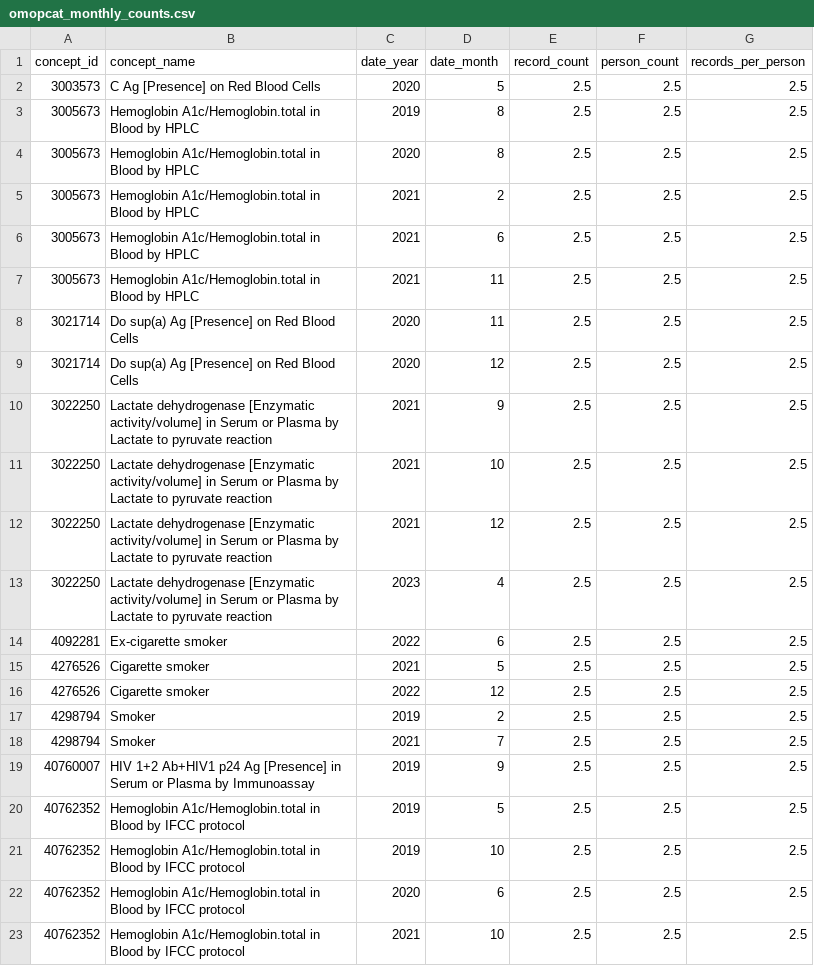
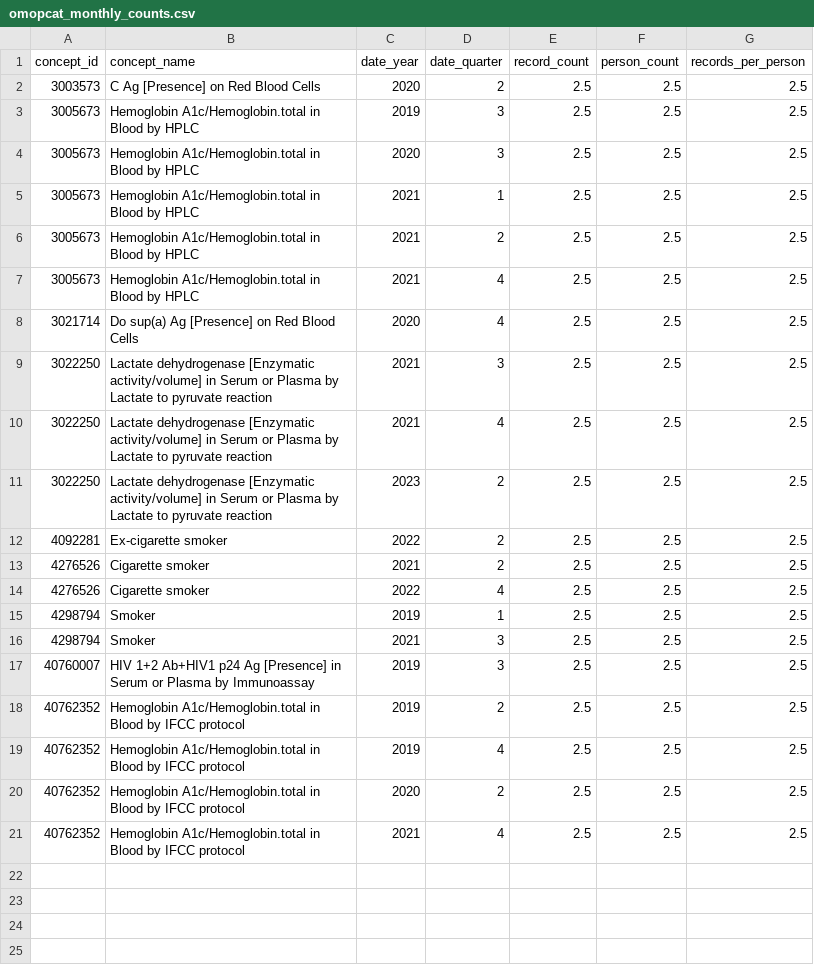
Before and after one commit to SAFEHR-data/omopcat, a CSV file: app/inst/dev_data/omopcat_monthly_counts.csv, drawn as a sheet.

Commit message:
Regenerate test and dev data

```diff
--- a/app/inst/dev_data/omopcat_monthly_counts.csv
+++ b/app/inst/dev_data/omopcat_monthly_counts.csv
@@ -1,23 +1,21 @@
-concept_id,concept_name,date_year,date_month,record_count,person_count,records_per_person
-3003573,C Ag [Presence] on Red Blood Cells,2020,5,2.5,2.5,2.5
-3005673,Hemoglobin A1c/Hemoglobin.total in Blood by HPLC,2019,8,2.5,2.5,2.5
-3005673,Hemoglobin A1c/Hemoglobin.total in Blood by HPLC,2020,8,2.5,2.5,2.5
+concept_id,concept_name,date_year,date_quarter,record_count,person_count,records_per_person
+3003573,C Ag [Presence] on Red Blood Cells,2020,2,2.5,2.5,2.5
+3005673,Hemoglobin A1c/Hemoglobin.total in Blood by HPLC,2019,3,2.5,2.5,2.5
+3005673,Hemoglobin A1c/Hemoglobin.total in Blood by HPLC,2020,3,2.5,2.5,2.5
+3005673,Hemoglobin A1c/Hemoglobin.total in Blood by HPLC,2021,1,2.5,2.5,2.5
 3005673,Hemoglobin A1c/Hemoglobin.total in Blood by HPLC,2021,2,2.5,2.5,2.5
-3005673,Hemoglobin A1c/Hemoglobin.total in Blood by HPLC,2021,6,2.5,2.5,2.5
-3005673,Hemoglobin A1c/Hemoglobin.total in Blood by HPLC,2021,11,2.5,2.5,2.5
-3021714,Do sup(a) Ag [Presence] on Red Blood Cells,2020,11,2.5,2.5,2.5
-3021714,Do sup(a) Ag [Presence] on Red Blood Cells,2020,12,2.5,2.5,2.5
-3022250,Lactate dehydrogenase [Enzymatic activity/volume] in Serum or Plasma by Lactate to pyruvate reaction,2021,9,2.5,2.5,2.5
-3022250,Lactate dehydrogenase [Enzymatic activity/volume] in Serum or Plasma by Lactate to pyruvate reaction,2021,10,2.5,2.5,2.5
-3022250,Lactate dehydrogenase [Enzymatic activity/volume] in Serum or Plasma by Lactate to pyruvate reaction,2021,12,2.5,2.5,2.5
-3022250,Lactate dehydrogenase [Enzymatic activity/volume] in Serum or Plasma by Lactate to pyruvate reaction,2023,4,2.5,2.5,2.5
-4092281,Ex-cigarette smoker,2022,6,2.5,2.5,2.5
-4276526,Cigarette smoker,2021,5,2.5,2.5,2.5
-4276526,Cigarette smoker,2022,12,2.5,2.5,2.5
-4298794,Smoker,2019,2,2.5,2.5,2.5
-4298794,Smoker,2021,7,2.5,2.5,2.5
-40760007,HIV 1+2 Ab+HIV1 p24 Ag [Presence] in Serum or Plasma by Immunoassay,2019,9,2.5,2.5,2.5
-40762352,Hemoglobin A1c/Hemoglobin.total in Blood by IFCC protocol,2019,5,2.5,2.5,2.5
-40762352,Hemoglobin A1c/Hemoglobin.total in Blood by IFCC protocol,2019,10,2.5,2.5,2.5
-40762352,Hemoglobin A1c/Hemoglobin.total in Blood by IFCC protocol,2020,6,2.5,2.5,2.5
-40762352,Hemoglobin A1c/Hemoglobin.total in Blood by IFCC protocol,2021,10,2.5,2.5,2.5
+3005673,Hemoglobin A1c/Hemoglobin.total in Blood by HPLC,2021,4,2.5,2.5,2.5
+3021714,Do sup(a) Ag [Presence] on Red Blood Cells,2020,4,2.5,2.5,2.5
+3022250,Lactate dehydrogenase [Enzymatic activity/volume] in Serum or Plasma by Lactate to pyruvate reaction,2021,3,2.5,2.5,2.5
+3022250,Lactate dehydrogenase [Enzymatic activity/volume] in Serum or Plasma by Lactate to pyruvate reaction,2021,4,2.5,2.5,2.5
+3022250,Lactate dehydrogenase [Enzymatic activity/volume] in Serum or Plasma by Lactate to pyruvate reaction,2023,2,2.5,2.5,2.5
+4092281,Ex-cigarette smoker,2022,2,2.5,2.5,2.5
+4276526,Cigarette smoker,2021,2,2.5,2.5,2.5
+4276526,Cigarette smoker,2022,4,2.5,2.5,2.5
+4298794,Smoker,2019,1,2.5,2.5,2.5
+4298794,Smoker,2021,3,2.5,2.5,2.5
+40760007,HIV 1+2 Ab+HIV1 p24 Ag [Presence] in Serum or Plasma by Immunoassay,2019,3,2.5,2.5,2.5
+40762352,Hemoglobin A1c/Hemoglobin.total in Blood by IFCC protocol,2019,2,2.5,2.5,2.5
+40762352,Hemoglobin A1c/Hemoglobin.total in Blood by IFCC protocol,2019,4,2.5,2.5,2.5
+40762352,Hemoglobin A1c/Hemoglobin.total in Blood by IFCC protocol,2020,2,2.5,2.5,2.5
+40762352,Hemoglobin A1c/Hemoglobin.total in Blood by IFCC protocol,2021,4,2.5,2.5,2.5
```
Also changed, not shown: 3 other files.
